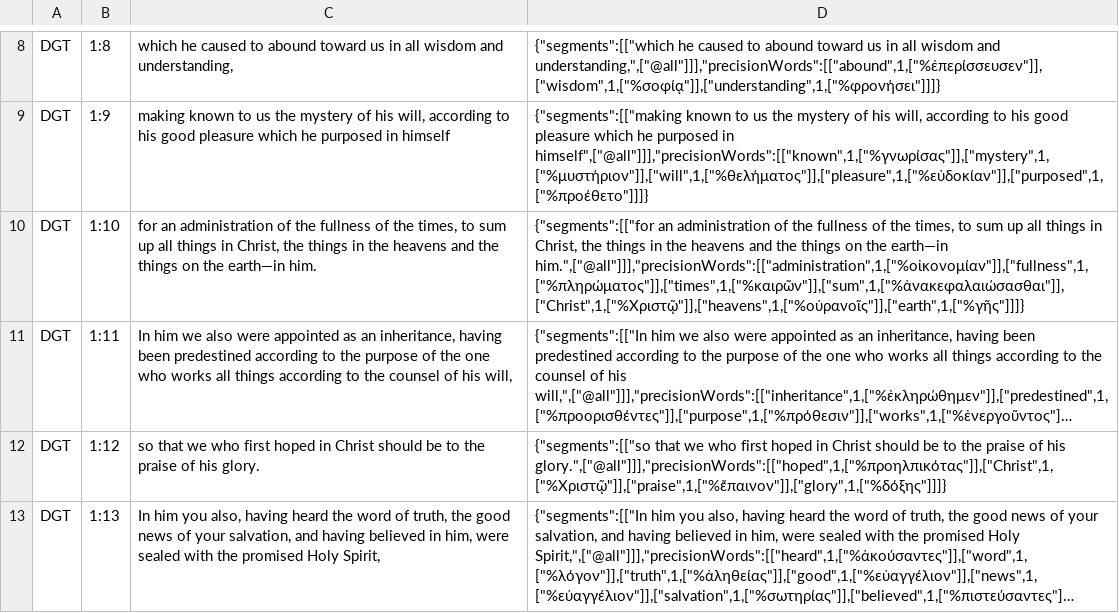
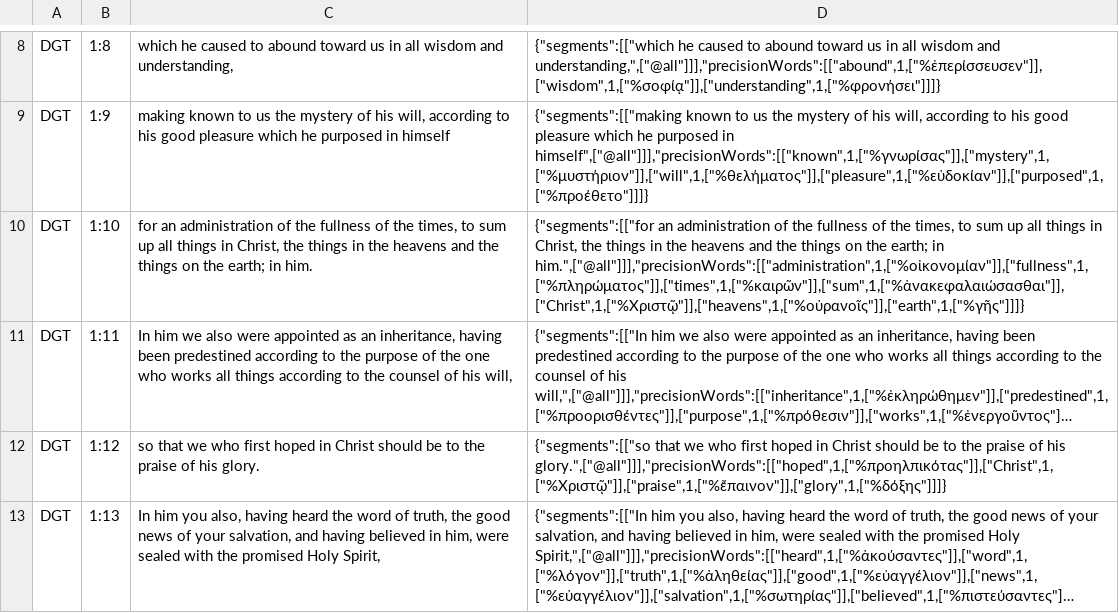
Before and after one commit to darethehair/DGTBible, a TSV file: data/authoring/ephesians-01-dgt.tsv, drawn as a sheet; only a part is shown, gaps mark what is left out; long unchanged cells end in …; the diff names each change by its address in the sheet, - before the commit and + after, or states it on an @@ line.

Commit message:
Fix Ephesians authoring preflight tokenization

```diff
--- a/data/authoring/ephesians-01-dgt.tsv
+++ b/data/authoring/ephesians-01-dgt.tsv
-C10: …on the earth—in him.
+C10: …on the earth; in him.
-D10: …on the earth—in him.",["@all"]]],"precisionWords":[["administration",1,["%οἰκονομίαν"]],["fullness",1,["%πληρώματος"]],["times",1,["%καιρῶν"]],["sum",1,["%ἀνακεφαλαιώσασθαι"]],["Christ",1,["%Χριστῷ"]],["heavens",1,["%οὐρανοῖς"]],["earth",1,["%γῆς"]]]}
+D10: …on the earth; in him.",["@all"]]],"precisionWords":[["administration",1,["%οἰκονομίαν"]],["fullness",1,["%πληρώματος"]],["times",1,["%καιρῶν"]],["sum",1,["%ἀνακεφαλαιώσασθαι"]],["Christ",1,["%Χριστῷ"]],["heavens",1,["%οὐρανοῖς"]],["earth",1,["%γῆς"]]]}
```
